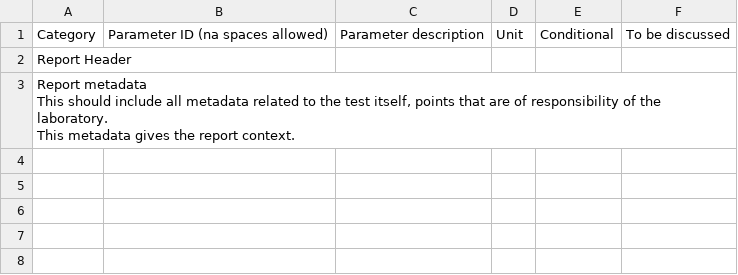
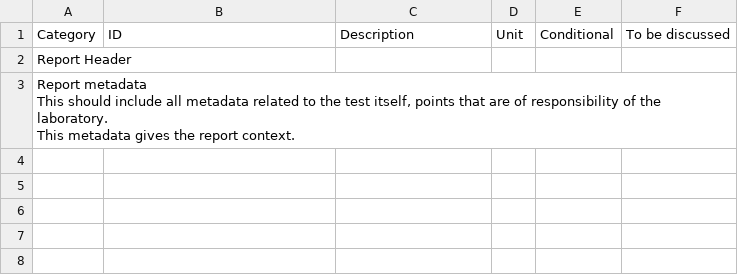
Before and after one commit to pereirageomet/Geomet-Common-Data-Reporting, a CSV file: data/comminution.csv, drawn as a sheet; only a part is shown.

```diff
--- a/data/comminution.csv
+++ b/data/comminution.csv
@@ -1,2 +1,2 @@
-Category,Parameter ID (na spaces allowed),Parameter description,Unit,Conditional,To be discussed
+Category,ID,Description,Unit,Conditional,To be discussed
 "Report Header
```
Also changed, not shown: data/flotation.csv, data/glossary.csv, 5 other files.
